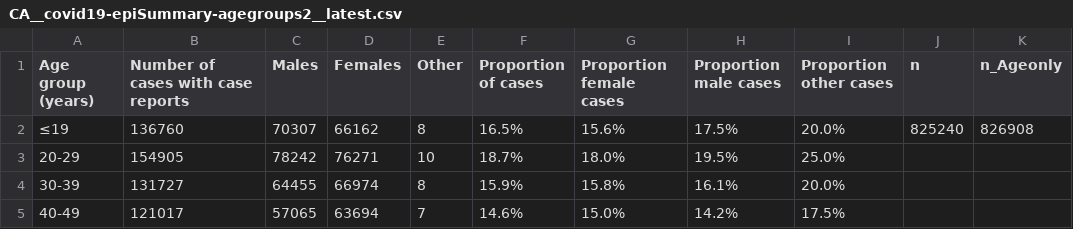
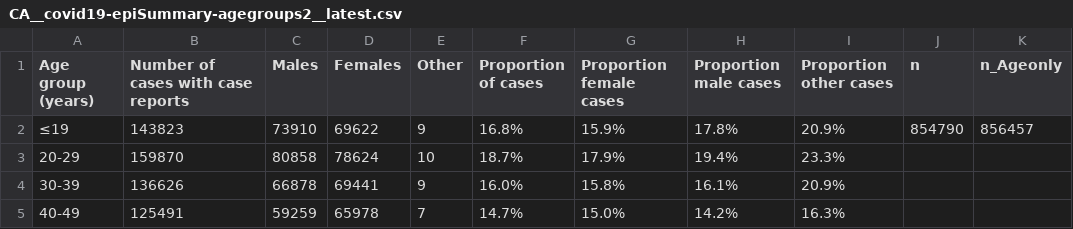
Before and after one commit to dlanger/coronavirus-hc-infobase-archive, a CSV file: CA__covid19-epiSummary-agegroups2__latest.csv, drawn as a sheet; only a part is shown; the diff covers the shown part only.

```diff
--- a/CA__covid19-epiSummary-agegroups2__latest.csv
+++ b/CA__covid19-epiSummary-agegroups2__latest.csv
@@ -1,5 +1,5 @@
 Age group (years),Number of cases with case reports,Males,Females,Other,Proportion of cases,Proportion female cases,Proportion male cases,Proportion other cases,n,n_Ageonly
-≤19,136760,70307,66162,8,16.5%,15.6%,17.5%,20.0%,825240,826908
-20-29,154905,78242,76271,10,18.7%,18.0%,19.5%,25.0%,,
-30-39,131727,64455,66974,8,15.9%,15.8%,16.1%,20.0%,,
-40-49,121017,57065,63694,7,14.6%,15.0%,14.2%,17.5%,,
+≤19,143823,73910,69622,9,16.8%,15.9%,17.8%,20.9%,854790,856457
+20-29,159870,80858,78624,10,18.7%,17.9%,19.4%,23.3%,,
+30-39,136626,66878,69441,9,16.0%,15.8%,16.1%,20.9%,,
+40-49,125491,59259,65978,7,14.7%,15.0%,14.2%,16.3%,,
```
Also changed, not shown: 23 edited cells elsewhere in this file, BC__BCCDC_COVID19_Dashboard_Lab_Information__latest.csv, CA__covid19-epiSummary-casesovertime__latest.csv, 4 other files.
